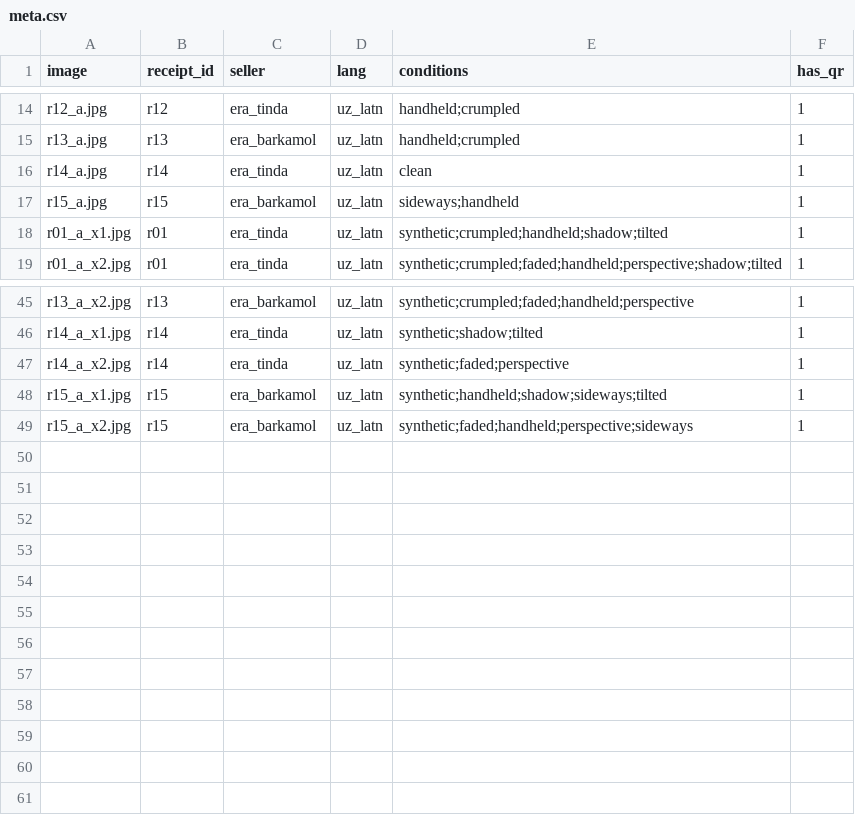
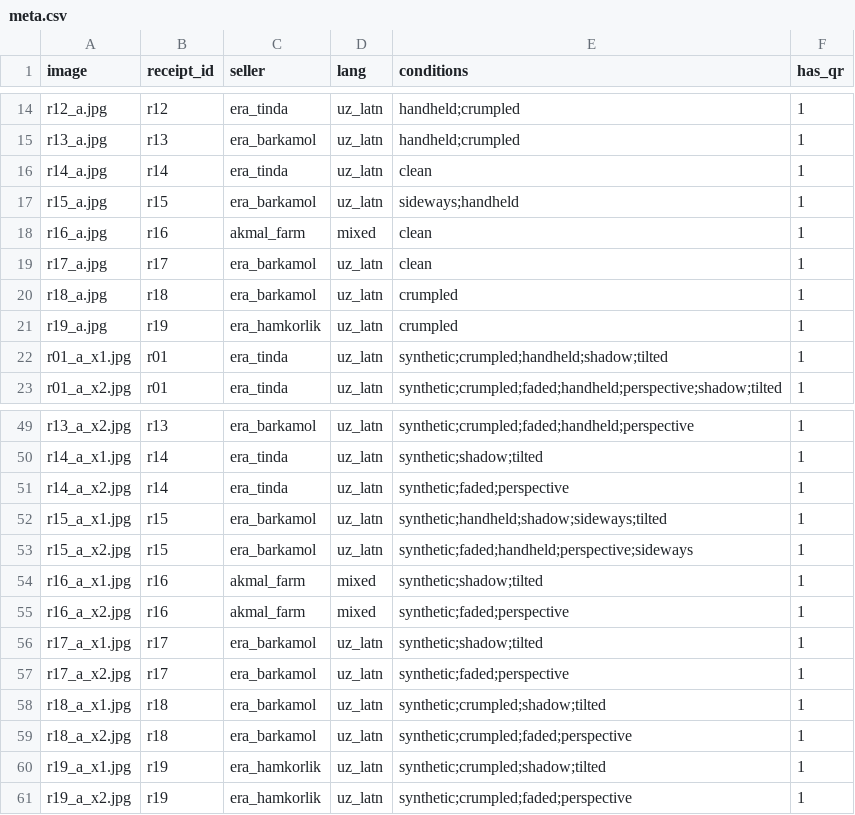
Before and after one commit to Adilov001/receipt-ocr, a CSV file: data/meta.csv, drawn as a sheet; only a part is shown, gaps mark what is left out; the diff names each change by its address in the sheet, - before the commit and + after, or states it on an @@ line.

```diff
--- a/data/meta.csv
+++ b/data/meta.csv
+row 18: r16_a.jpg | r16 | akmal_farm | mixed | clean | 1
+row 19: r17_a.jpg | r17 | era_barkamol | uz_latn | clean | 1
+row 20: r18_a.jpg | r18 | era_barkamol | uz_latn | crumpled | 1
+row 21: r19_a.jpg | r19 | era_hamkorlik | uz_latn | crumpled | 1
+row 54: r16_a_x1.jpg | r16 | akmal_farm | mixed | synthetic;shadow;tilted | 1
+row 55: r16_a_x2.jpg | r16 | akmal_farm | mixed | synthetic;faded;perspective | 1
+row 56: r17_a_x1.jpg | r17 | era_barkamol | uz_latn | synthetic;shadow;tilted | 1
+row 57: r17_a_x2.jpg | r17 | era_barkamol | uz_latn | synthetic;faded;perspective | 1
+row 58: r18_a_x1.jpg | r18 | era_barkamol | uz_latn | synthetic;crumpled;shadow;tilted | 1
+row 59: r18_a_x2.jpg | r18 | era_barkamol | uz_latn | synthetic;crumpled;faded;perspective | 1
+row 60: r19_a_x1.jpg | r19 | era_hamkorlik | uz_latn | synthetic;crumpled;shadow;tilted | 1
+row 61: r19_a_x2.jpg | r19 | era_hamkorlik | uz_latn | synthetic;crumpled;faded;perspective | 1
```
Also changed, not shown: 23 other files.
